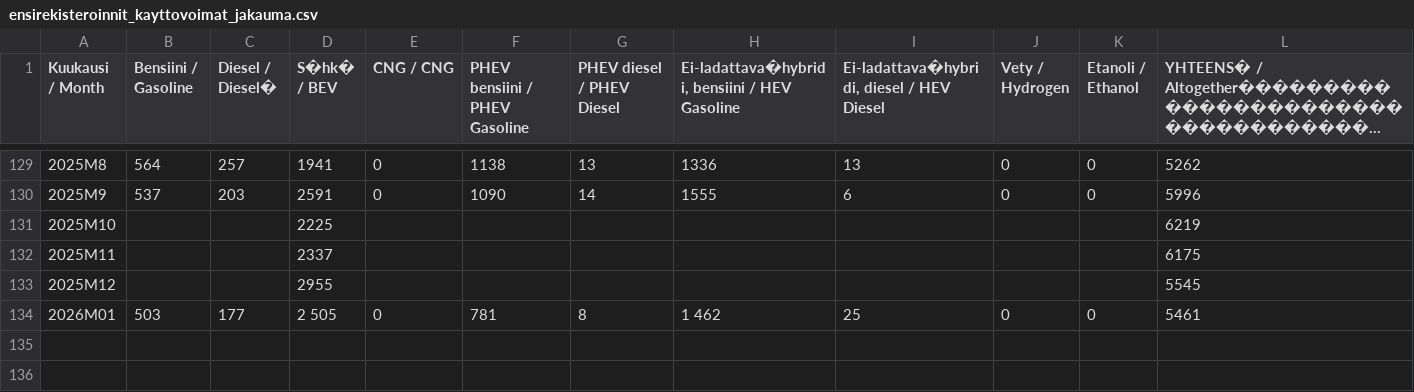
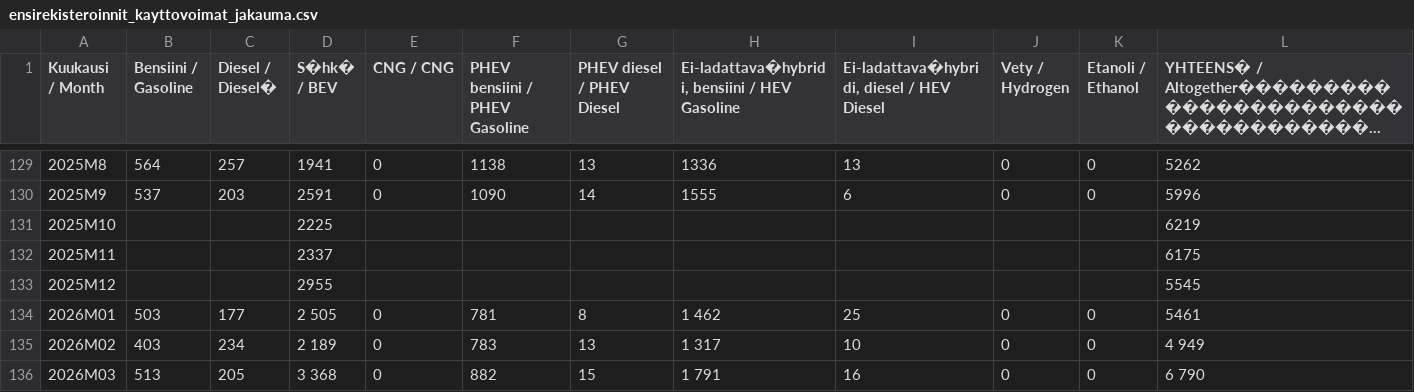
Before and after one commit to vesanieminen/evstats, a CSV file: src/main/resources/data/ensirekisteroinnit_kayttovoimat_jakauma.csv, drawn as a sheet; only a part is shown, gaps mark what is left out; long unchanged cells end in …; the diff names each change by its address in the sheet, - before the commit and + after, or states it on an @@ line.

```diff
--- a/src/main/resources/data/ensirekisteroinnit_kayttovoimat_jakauma.csv
+++ b/src/main/resources/data/ensirekisteroinnit_kayttovoimat_jakauma.csv
+row 135: 2026M02 | 403 | 234 | 2 189 | 0 | 783 | 13 | 1 317 | 10 | 0 | 0 | 4 949
+row 136: 2026M03 | 513 | 205 | 3 368 | 0 | 882 | 15 | 1 791 | 16 | 0 | 0 | 6 790
```
Also changed, not shown: src/main/resources/data/Tesla registrations.csv, 1 other file.
